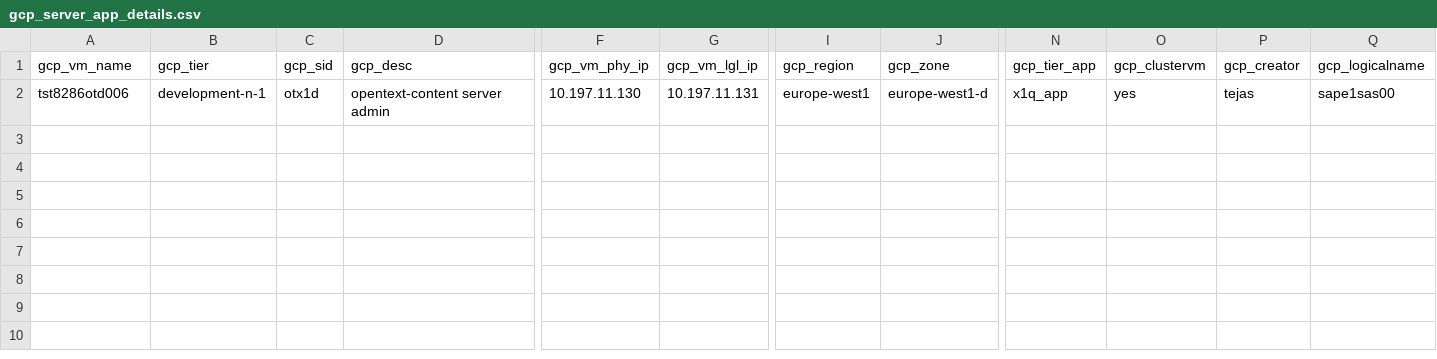
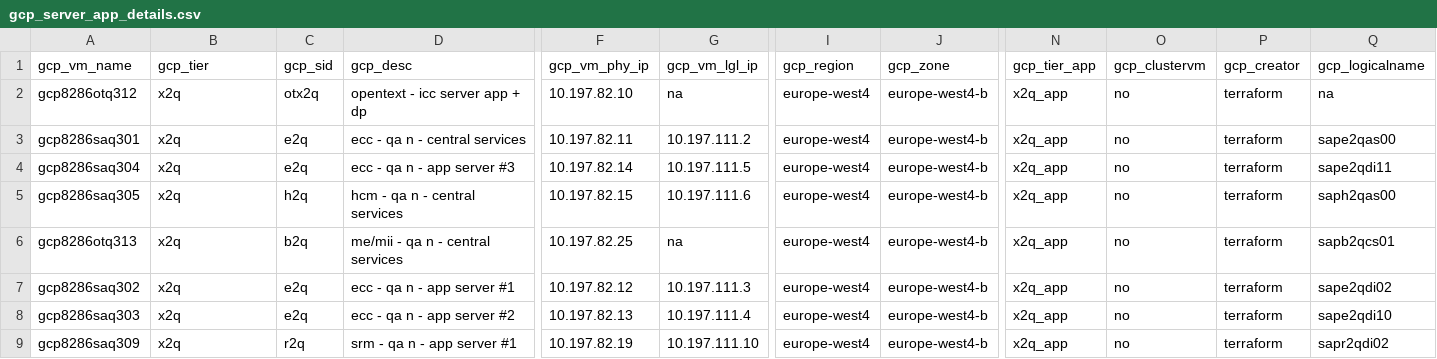
Before and after one commit to tejz1386/gcp_terraform_demo_test_1, a CSV file: development/gcp_server_app_details.csv, drawn as a sheet; only a part is shown, gaps mark what is left out; addresses are those after the commit; rows hold the shown columns only; the diff names each change by its address in the sheet, - before the commit and + after, or states it on an @@ line.

```diff
--- a/development/gcp_server_app_details.csv
+++ b/development/gcp_server_app_details.csv
+row 2: gcp8286otq312 | x2q | otx2q | opentext - icc server app + dp | 10.197.82.10 | na | europe-west4 | europe-west4-b | x2q_app | no | terraform | na
+row 3: gcp8286saq301 | x2q | e2q | ecc - qa n - central services | 10.197.82.11 | 10.197.111.2 | europe-west4 | europe-west4-b | x2q_app | no | terraform | sape2qas00
+row 4: gcp8286saq304 | x2q | e2q | ecc - qa n - app server #3 | 10.197.82.14 | 10.197.111.5 | europe-west4 | europe-west4-b | x2q_app | no | terraform | sape2qdi11
+row 5: gcp8286saq305 | x2q | h2q | hcm - qa n - central services | 10.197.82.15 | 10.197.111.6 | europe-west4 | europe-west4-b | x2q_app | no | terraform | saph2qas00
+row 6: gcp8286otq313 | x2q | b2q | me/mii - qa n - central services | 10.197.82.25 | na | europe-west4 | europe-west4-b | x2q_app | no | terraform | sapb2qcs01
+row 7: gcp8286saq302 | x2q | e2q | ecc - qa n - app server #1 | 10.197.82.12 | 10.197.111.3 | europe-west4 | europe-west4-b | x2q_app | no | terraform | sape2qdi02
-A8 (gcp_vm_name): tst8286otd006
+A8 (gcp_vm_name): gcp8286saq303
-B8 (gcp_tier): development-n-1
+B8 (gcp_tier): x2q
-C8 (gcp_sid): otx1d
+C8 (gcp_sid): e2q
-D8 (gcp_desc): opentext-content server admin
+D8 (gcp_desc): ecc - qa n - app server #2
-F8 (gcp_vm_phy_ip): 10.197.11.130
+F8 (gcp_vm_phy_ip): 10.197.82.13
-G8 (gcp_vm_lgl_ip): 10.197.11.131
+G8 (gcp_vm_lgl_ip): 10.197.111.4
-I8 (gcp_region): europe-west1
+I8 (gcp_region): europe-west4
-J8 (gcp_zone): europe-west1-d
+J8 (gcp_zone): europe-west4-b
-N8 (gcp_tier_app): x1q_app
+N8 (gcp_tier_app): x2q_app
-O8 (gcp_clustervm): yes
+O8 (gcp_clustervm): no
-P8 (gcp_creator): tejas
+P8 (gcp_creator): terraform
-Q8 (gcp_logicalname): sape1sas00
+Q8 (gcp_logicalname): sape2qdi10
+row 9: gcp8286saq309 | x2q | r2q | srm - qa n - app server #1 | 10.197.82.19 | 10.197.111.10 | europe-west4 | europe-west4-b | x2q_app | no | terraform | sapr2qdi02
```
Also changed, not shown: development/gcp_server_hana_details.csv, development/gcp_server_sql_details.csv, 13 other files.
